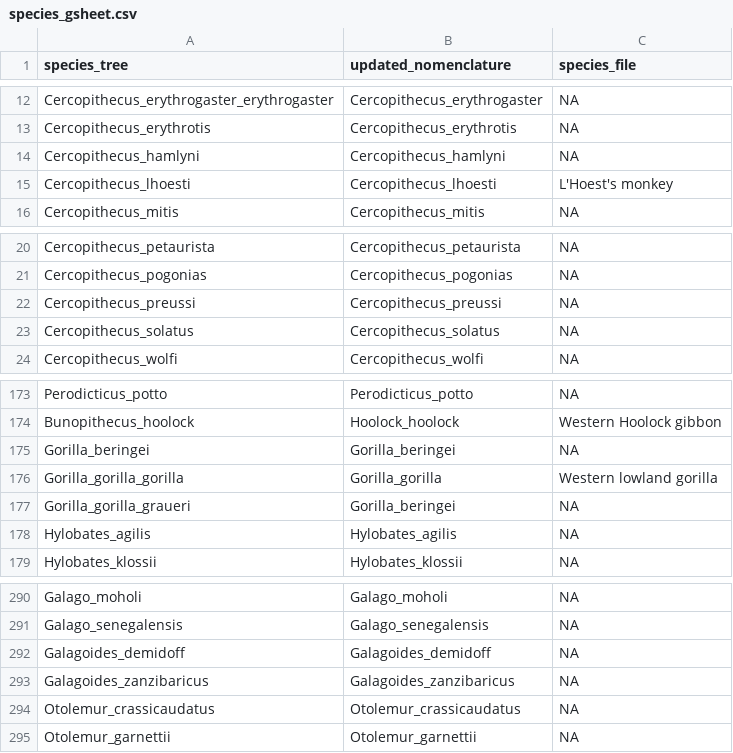
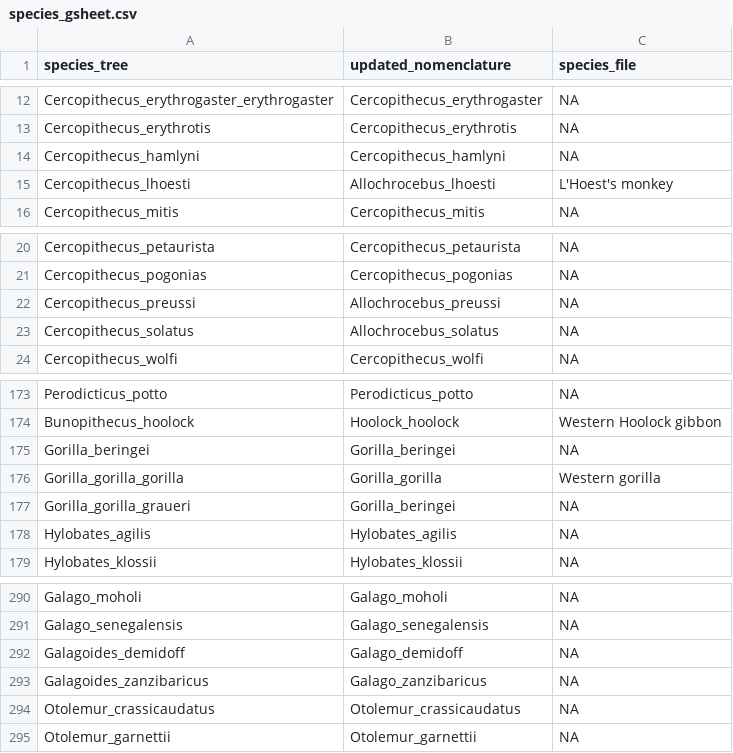
Before and after one commit to ManyPrimates/japanese_review, a CSV file: data/species_gsheet.csv, drawn as a sheet; only a part is shown, gaps mark what is left out.

```diff
--- a/data/species_gsheet.csv
+++ b/data/species_gsheet.csv
@@ -14,3 +14,3 @@ Cercopithecus_erythrotis,Cercopithecus_erythrotis,NA
 Cercopithecus_hamlyni,Cercopithecus_hamlyni,NA
-Cercopithecus_lhoesti,Cercopithecus_lhoesti,L'Hoest's monkey
+Cercopithecus_lhoesti,Allochrocebus_lhoesti,L'Hoest's monkey
 Cercopithecus_mitis,Cercopithecus_mitis,NA
@@ -21,4 +21,4 @@ Cercopithecus_petaurista,Cercopithecus_petaurista,NA
 Cercopithecus_pogonias,Cercopithecus_pogonias,NA
-Cercopithecus_preussi,Cercopithecus_preussi,NA
-Cercopithecus_solatus,Cercopithecus_solatus,NA
+Cercopithecus_preussi,Allochrocebus_preussi,NA
+Cercopithecus_solatus,Allochrocebus_solatus,NA
 Cercopithecus_wolfi,Cercopithecus_wolfi,NA
@@ -175,3 +175,3 @@ Bunopithecus_hoolock,Hoolock_hoolock,Western Hoolock gibbon
 Gorilla_beringei,Gorilla_beringei,NA
-Gorilla_gorilla_gorilla,Gorilla_gorilla,Western lowland gorilla
+Gorilla_gorilla_gorilla,Gorilla_gorilla,Western gorilla
 Gorilla_gorilla_graueri,Gorilla_beringei,NA
@@ -291,4 +291,4 @@ Galago_moholi,Galago_moholi,NA
 Galago_senegalensis,Galago_senegalensis,NA
-Galagoides_demidoff,Galagoides_demidoff,NA
-Galagoides_zanzibaricus,Galagoides_zanzibaricus,NA
+Galagoides_demidoff,Galago_demidoff,NA
+Galagoides_zanzibaricus,Galago_zanzibaricus,NA
 Otolemur_crassicaudatus,Otolemur_crassicaudatus,NA
```
Also changed, not shown: 19 other files.
